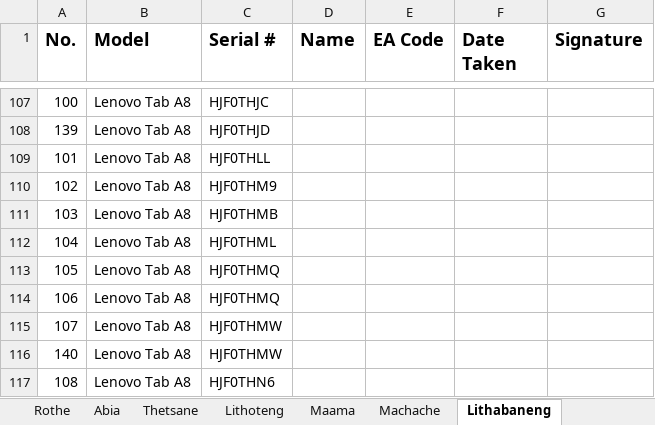
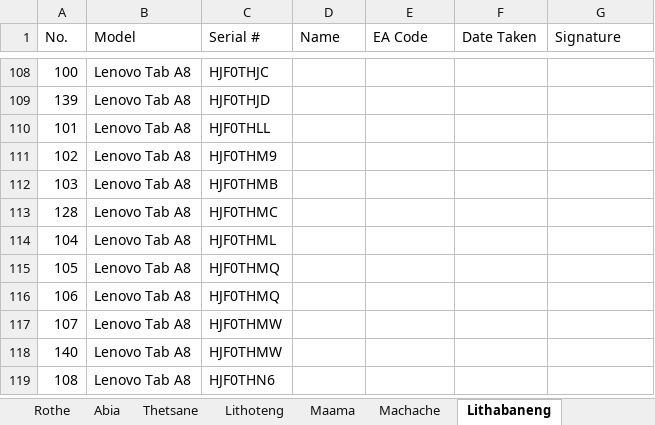
Before and after one commit to lso-statistics/census-devices, an Excel workbook: Seeiso_MASERU_Tablets_Distribution.xlsx, sheet Lithabaneng, drawn as a sheet; only a part is shown, gaps mark what is left out; values as stored, in another font and other column widths than the file's, no borders; conditional formats not drawn; the diff covers the shown part only; the diff names each change by its address in the sheet, - before the commit and + after, or states it on an @@ line.

```diff
--- a/Seeiso_MASERU_Tablets_Distribution.xlsx (sheet Lithabaneng)
+++ b/Seeiso_MASERU_Tablets_Distribution.xlsx (sheet Lithabaneng)
-A1:G1 bold: on
+A1:G1 bold: off, text size: smaller
+row 113: 128 | Lenovo Tab A8 | HJF0THMC
```
Also changed, not shown: 6 added rows, 11 removed rows, 5 moved rows and 10 edited cells elsewhere in this sheet, sheet Stadium Area, sheet Maama, sheet Abia, 1 other file.
